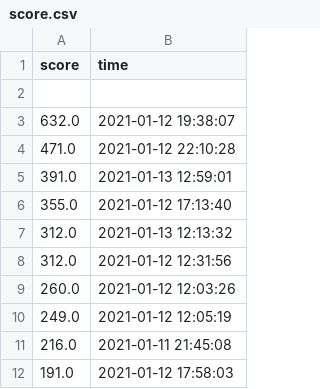
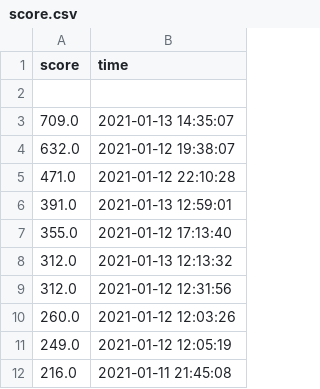
Before and after one commit to PythonFinalProject/OurGame, a CSV file: score.csv, drawn as a sheet.

```diff
--- a/score.csv
+++ b/score.csv
@@ -2,2 +2,3 @@ score,time
 ,
+709.0,2021-01-13 14:35:07
 632.0,2021-01-12 19:38:07
@@ -11,2 +12 @@ score,time
 216.0,2021-01-11 21:45:08
-191.0,2021-01-12 17:58:03
```
Also changed, not shown: 4 other files.
